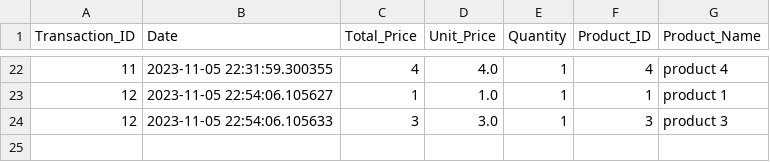
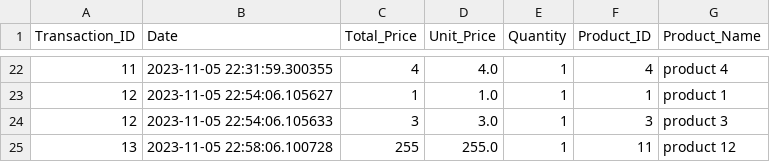
Before and after one commit to laytonprend/POS-Solution, a CSV file: transactions.csv, drawn as a sheet; only a part is shown, gaps mark what is left out; the diff names each change by its address in the sheet, - before the commit and + after, or states it on an @@ line.

Commit message:
Updating transactions data

```diff
--- a/transactions.csv
+++ b/transactions.csv
+row 25: 13 | 2023-11-05 22:58:06.100728 | 255 | 255.0 | 1 | 11 | product 12
```
